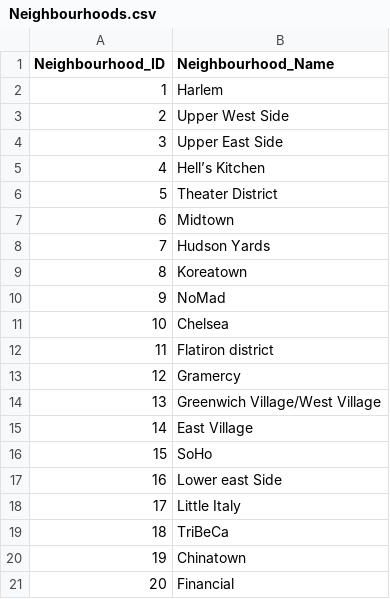
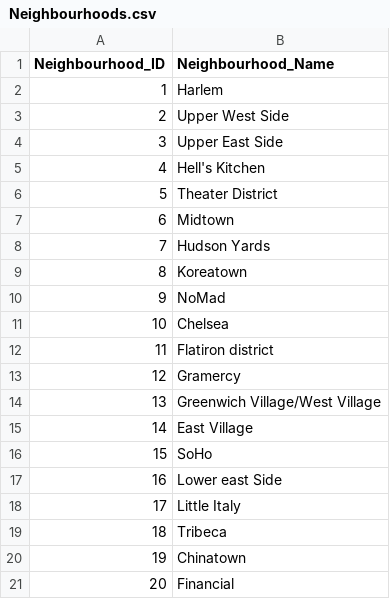
Before and after one commit to lappland-stack/Datascience-Assignment-UoS, a CSV file: Neighbourhoods.csv, drawn as a sheet.

Commit message:
Neighbourhoods csv was edited to correct spelling errors and the scenario document has been edited to be up to date with ideas and also includes citations further detailing how data was acquired.

```diff
--- a/Neighbourhoods.csv
+++ b/Neighbourhoods.csv
@@ -4,3 +4,3 @@ Neighbourhood_ID,Neighbourhood_Name
 3,Upper East Side
-4,Hell’s Kitchen
+4,Hell's Kitchen
 5,Theater District
@@ -18,3 +18,3 @@ Neighbourhood_ID,Neighbourhood_Name
 17,Little Italy
-18,TriBeCa
+18,Tribeca
 19,Chinatown
```
Also changed, not shown: 1 other file.
